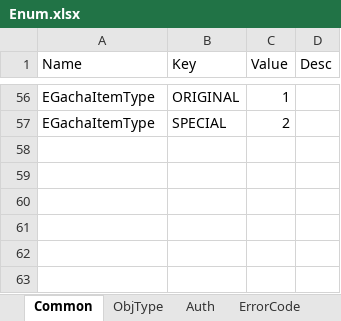
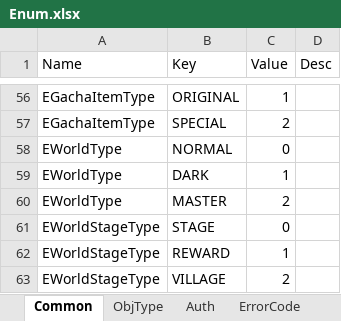
Before and after one commit to Kimseogyoung/AspNetGameServerStudy, an Excel workbook: Data/Excel/Enum/Enum.xlsx, sheet Common, drawn as a sheet; only a part is shown, gaps mark what is left out; values as stored, in another font and other column widths than the file's, no borders; the diff names each change by its address in the sheet, - before the commit and + after, or states it on an @@ line.

Commit message:
WorldStage 관련 Prt, Model 설계

```diff
--- a/Data/Excel/Enum/Enum.xlsx (sheet Common)
+++ b/Data/Excel/Enum/Enum.xlsx (sheet Common)
+row 58: EWorldType | NORMAL | 0
+row 59: EWorldType | DARK | 1
+row 60: EWorldType | MASTER | 2
+row 61: EWorldStageType | STAGE | 0
+row 62: EWorldStageType | REWARD | 1
+row 63: EWorldStageType | VILLAGE | 2
```
Also changed, not shown: Data/Excel/Model/User/Cookie.xlsx, Data/Excel/Model/User/Player.xlsx, 25 other files.
